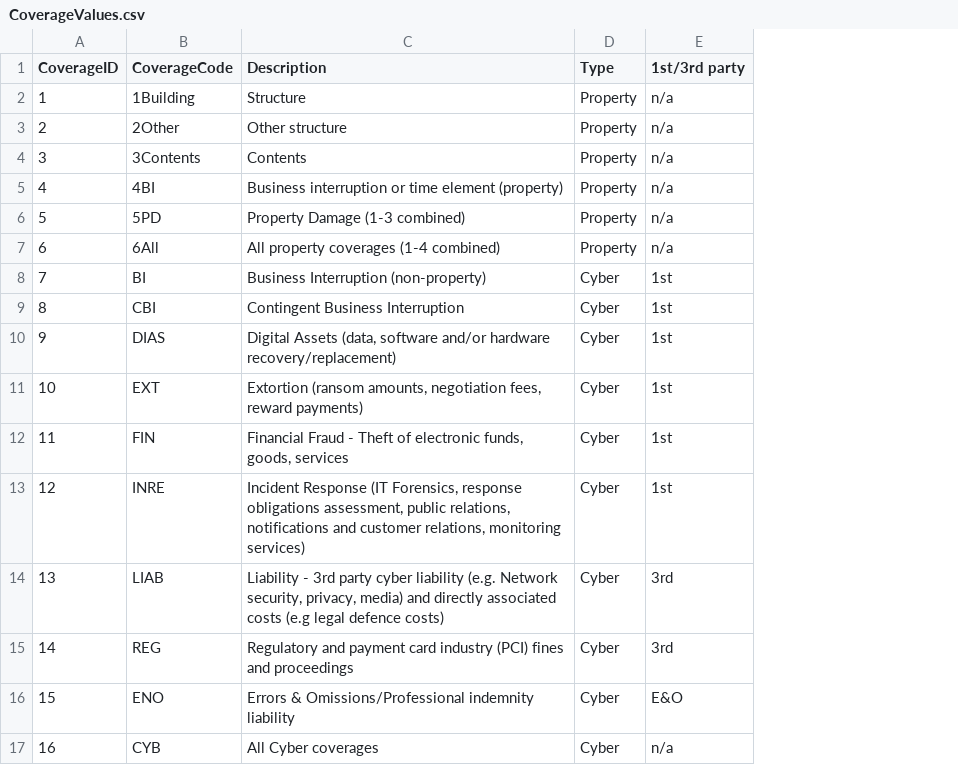
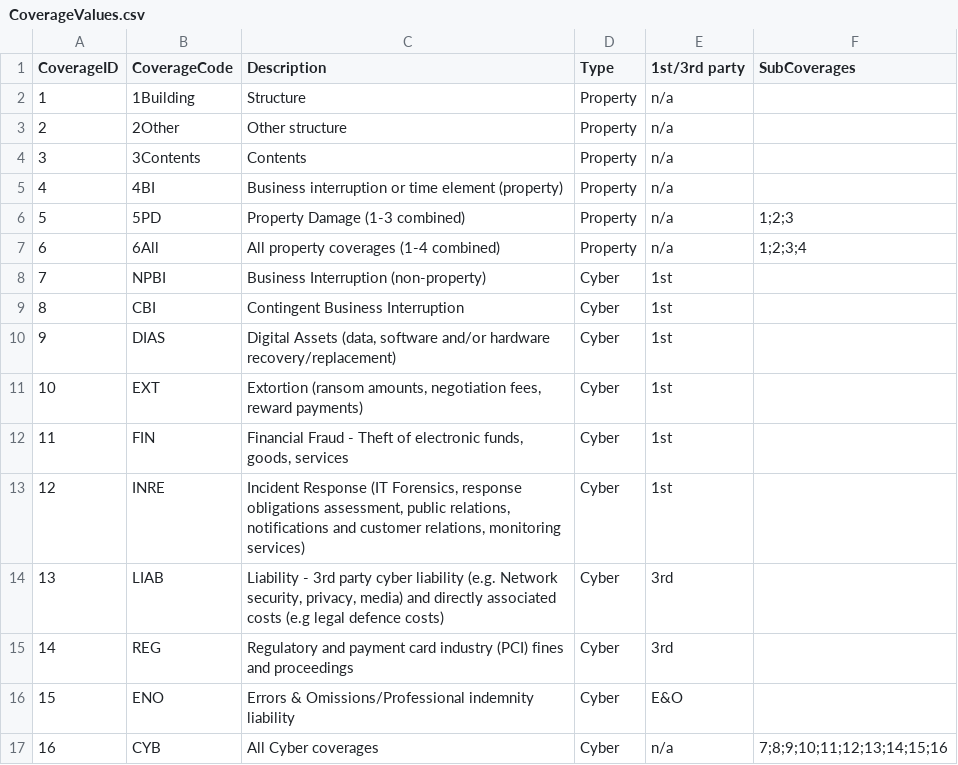
Before and after one commit to OasisLMF/ODS_OpenExposureData, a CSV file: OpenExposureData/CoverageValues.csv, drawn as a sheet; the diff names each change by its address in the sheet, - before the commit and + after, or states it on an @@ line.

Commit message:
change BI to NPBI for cyber, add column SubCoverages

```diff
--- a/OpenExposureData/CoverageValues.csv
+++ b/OpenExposureData/CoverageValues.csv
+column F (SubCoverages), rows 6-17: 1;2;3 | 1;2;3;4 |  |  |  |  |  |  |  |  |  | 7;8;9;10;11;12;13;14;15;16
-B8 (CoverageCode): BI
+B8 (CoverageCode): NPBI
```
Also changed, not shown: OpenExposureData/OEDInputFields.csv.
